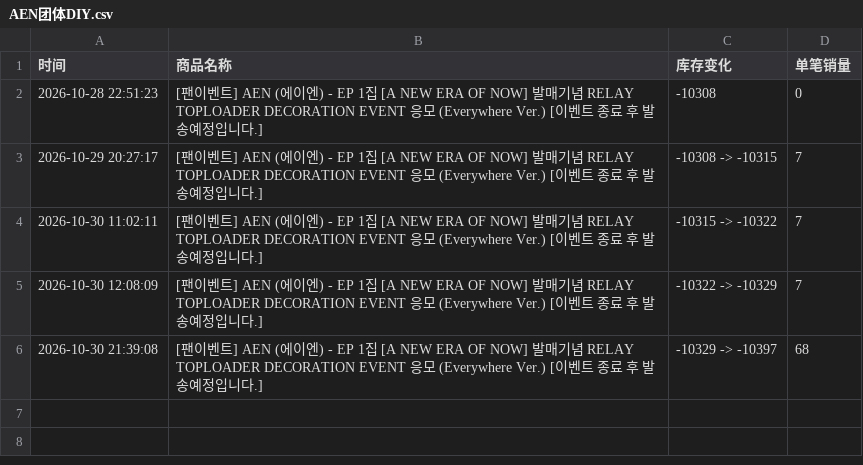
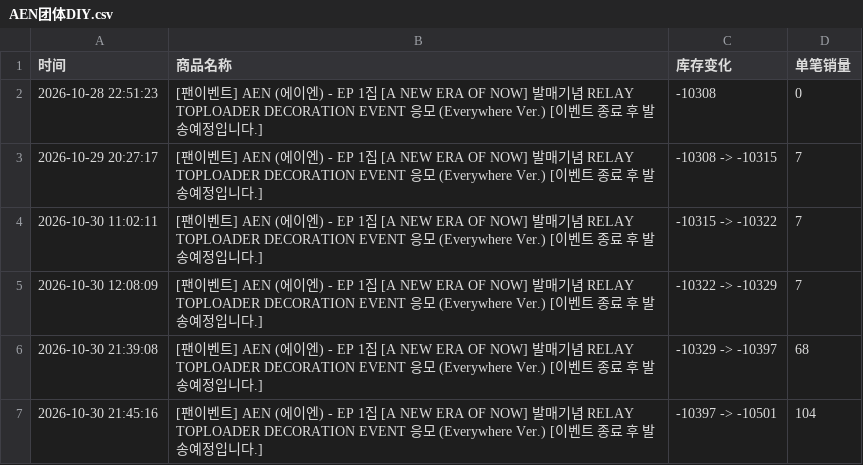
Before and after one commit to Juineii/aen_br1031, a CSV file: AEN团体DIY.csv, drawn as a sheet; the diff names each change by its address in the sheet, - before the commit and + after, or states it on an @@ line.

```diff
--- a/AEN团体DIY.csv
+++ b/AEN团体DIY.csv
+row 7: 2026-10-30 21:45:16 | [팬이벤트] AEN (에이엔) - EP 1집 [A NEW ERA OF NOW] 발매기념 RELAY TOPLOADER DECORATION EVENT 응모 (Everywhere Ver.) [이벤트 종료 후 발송예정입니다.] | -10397 -> -10501 | 104
```
Also changed, not shown: AEN线下团签.csv.
